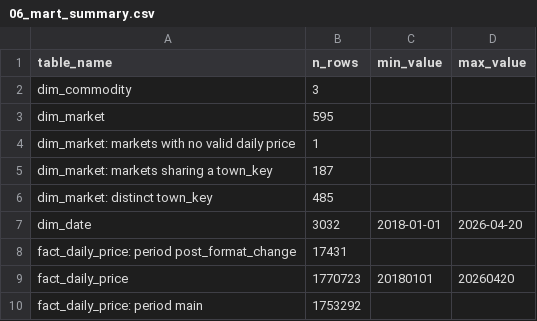
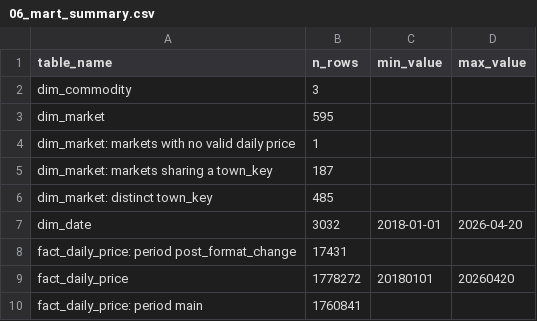
Before and after one commit to AbhijaySinghPanwar/MANDI_PULSE, a CSV file: reports/tables/phase2/06_mart_summary.csv, drawn as a sheet.

```diff
--- a/reports/tables/phase2/06_mart_summary.csv
+++ b/reports/tables/phase2/06_mart_summary.csv
@@ -8,3 +8,3 @@ dim_date,3032,2018-01-01,2026-04-20
 fact_daily_price: period post_format_change,17431,,
-fact_daily_price,1770723,20180101,20260420
-fact_daily_price: period main,1753292,,
+fact_daily_price,1778272,20180101,20260420
+fact_daily_price: period main,1760841,,
```
Also changed, not shown: reports/tables/phase2/01_reconciliation.csv, reports/tables/phase2/02_flag_rates_by_year.csv, 30 other files.
